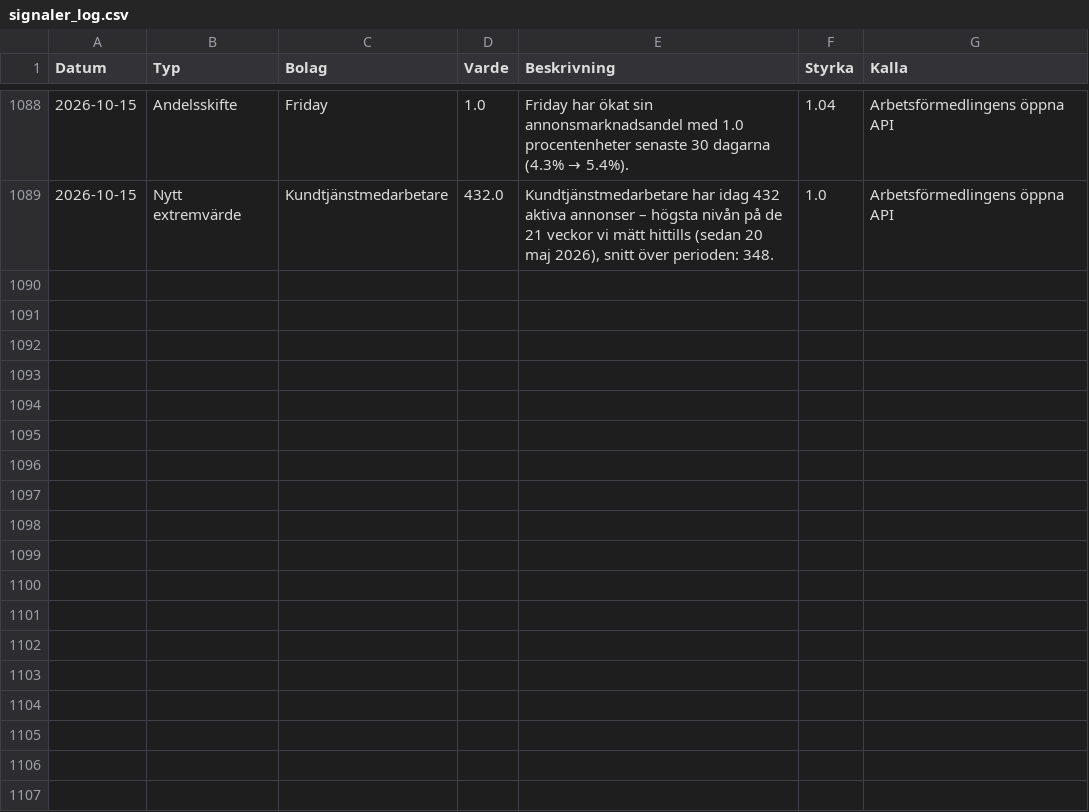
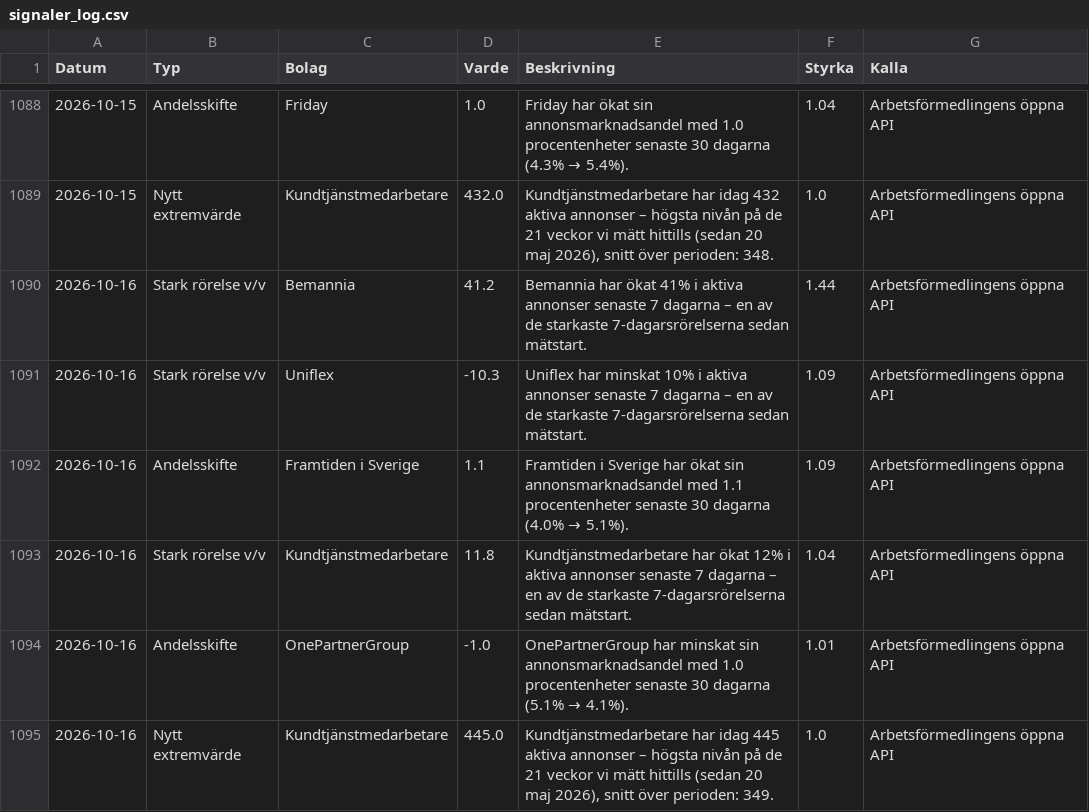
Before and after one commit to mohsensamir1973/arbetsmarknadsdata, a CSV file: signaler_log.csv, drawn as a sheet; only a part is shown, gaps mark what is left out.

```diff
--- a/signaler_log.csv
+++ b/signaler_log.csv
@@ -1089 +1089,7 @@
 2026-10-15;Nytt extremvärde;Kundtjänstmedarbetare;432.0;Kundtjänstmedarbetare har idag 432 aktiva annonser – högsta nivån på de 21 veckor vi mätt hittills (sedan 20 maj 2026), snitt över perioden: 348.;1.0;Arbetsförmedlingens öppna API
+2026-10-16;Stark rörelse v/v;Bemannia;41.2;Bemannia har ökat 41% i aktiva annonser senaste 7 dagarna – en av de starkaste 7-dagarsrörelserna sedan mätstart.;1.44;Arbetsförmedlingens öppna API
+2026-10-16;Stark rörelse v/v;Uniflex;-10.3;Uniflex har minskat 10% i aktiva annonser senaste 7 dagarna – en av de starkaste 7-dagarsrörelserna sedan mätstart.;1.09;Arbetsförmedlingens öppna API
+2026-10-16;Andelsskifte;Framtiden i Sverige;1.1;Framtiden i Sverige har ökat sin annonsmarknadsandel med 1.1 procentenheter senaste 30 dagarna (4.0% → 5.1%).;1.09;Arbetsförmedlingens öppna API
+2026-10-16;Stark rörelse v/v;Kundtjänstmedarbetare;11.8;Kundtjänstmedarbetare har ökat 12% i aktiva annonser senaste 7 dagarna – en av de starkaste 7-dagarsrörelserna sedan mätstart.;1.04;Arbetsförmedlingens öppna API
+2026-10-16;Andelsskifte;OnePartnerGroup;-1.0;OnePartnerGroup har minskat sin annonsmarknadsandel med 1.0 procentenheter senaste 30 dagarna (5.1% → 4.1%).;1.01;Arbetsförmedlingens öppna API
+2026-10-16;Nytt extremvärde;Kundtjänstmedarbetare;445.0;Kundtjänstmedarbetare har idag 445 aktiva annonser – högsta nivån på de 21 veckor vi mätt hittills (sedan 20 maj 2026), snitt över perioden: 349.;1.0;Arbetsförmedlingens öppna API
```
Also changed, not shown: arbetsmarknadsindex_kommuner_trend.csv, bemanningsindex_kommuner_trend.csv, 5 other files.
